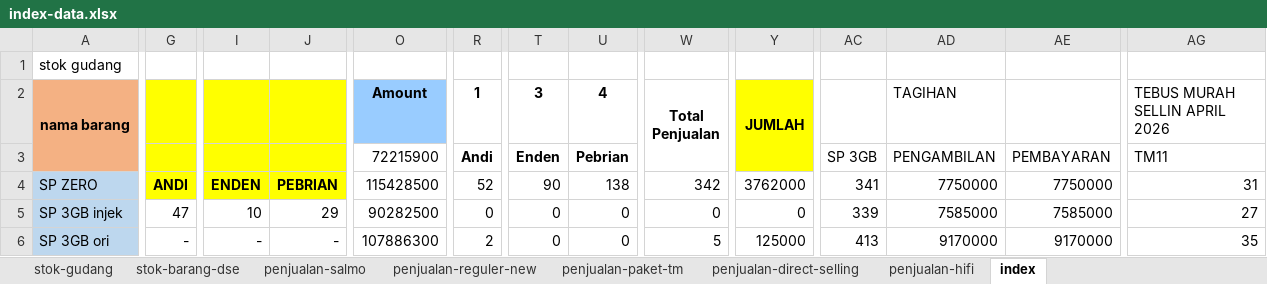
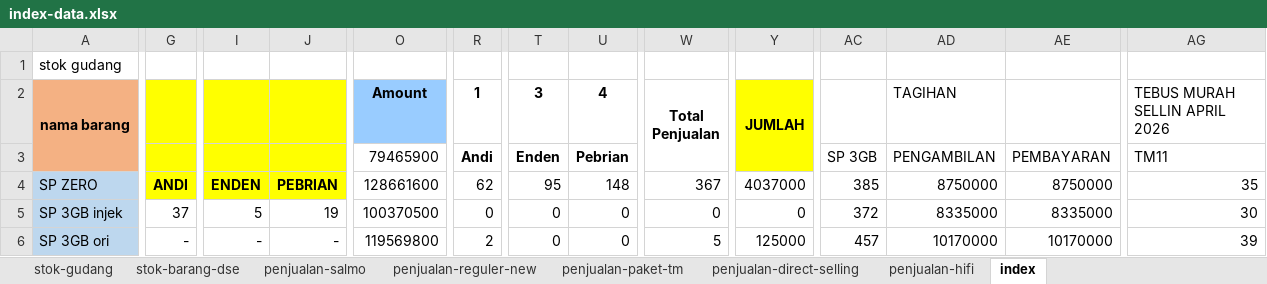
Before and after one commit to andisianday393-byte/MC-SAGARANTEN.WEB, an Excel workbook: index-data.xlsx, sheet index, drawn as a sheet; only a part is shown, gaps mark what is left out; values as stored, in another font and other column widths than the file's, no borders; conditional formats not drawn; the diff covers the shown part only; the diff names each change by its address in the sheet, - before the commit and + after, or states it on an @@ line.

```diff
--- a/index-data.xlsx (sheet index)
+++ b/index-data.xlsx (sheet index)
-O3 (Amount): 72215900
+O3 (Amount): 79465900
-O4 (Amount): 115428500
+O4 (Amount): 128661600
-R4 (1): 52
+R4 (1): 62
-T4 (3): 90
+T4 (3): 95
-U4 (4): 138
+U4 (4): 148
-W4 (Total Penjualan): 342
+W4 (Total Penjualan): 367
-Y4 (JUMLAH): 3762000
+Y4 (JUMLAH): 4037000
-AC4: 341
+AC4: 385
-AD4 (TAGIHAN): 7750000
+AD4 (TAGIHAN): 8750000
-AE4: 7750000
+AE4: 8750000
-AG4 (TEBUS MURAH SELLIN APRIL 2026): 31
+AG4 (TEBUS MURAH SELLIN APRIL 2026): 35
-G5: 47
+G5: 37
-I5: 10
+I5: 5
-J5: 29
+J5: 19
-O5 (Amount): 90282500
+O5 (Amount): 100370500
-AC5: 339
+AC5: 372
-AD5 (TAGIHAN): 7585000
+AD5 (TAGIHAN): 8335000
-AE5: 7585000
+AE5: 8335000
-AG5 (TEBUS MURAH SELLIN APRIL 2026): 27
+AG5 (TEBUS MURAH SELLIN APRIL 2026): 30
-O6 (Amount): 107886300
+O6 (Amount): 119569800
-AC6: 413
+AC6: 457
-AD6 (TAGIHAN): 9170000
+AD6 (TAGIHAN): 10170000
-AE6: 9170000
+AE6: 10170000
-AG6 (TEBUS MURAH SELLIN APRIL 2026): 35
+AG6 (TEBUS MURAH SELLIN APRIL 2026): 39
```
Also changed, not shown: 1 added row, 1 removed row and 62 edited cells elsewhere in this sheet, sheet penjualan-reguler-new, sheet penjualan-paket-tm, sheet stok-barang-dse, sheet penjualan-salmo, sheet stok-gudang, formulas that keep their value.
